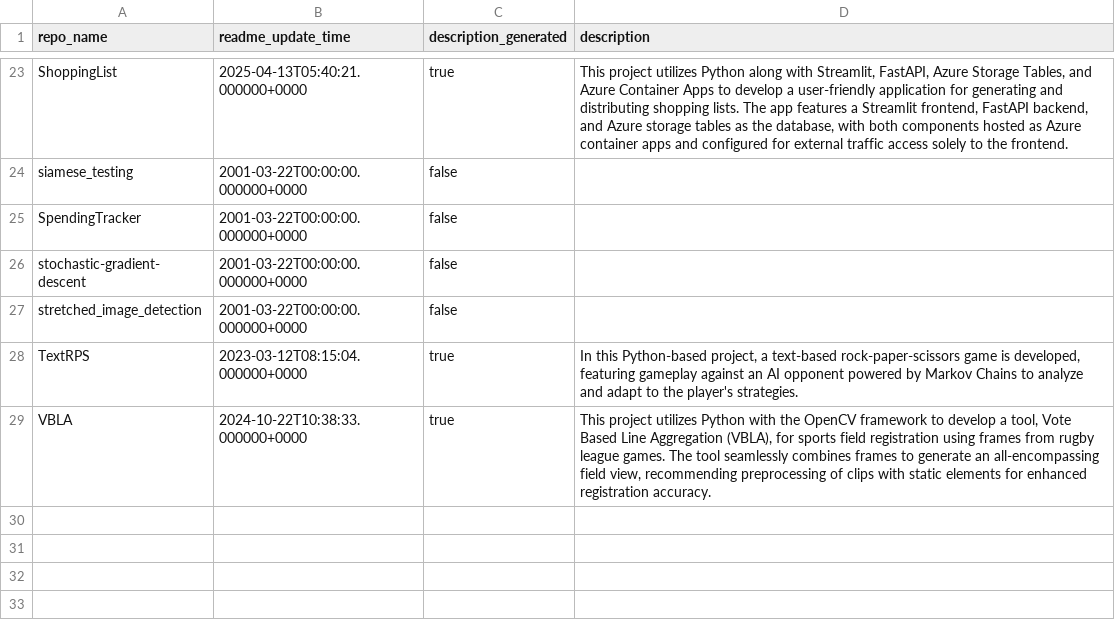
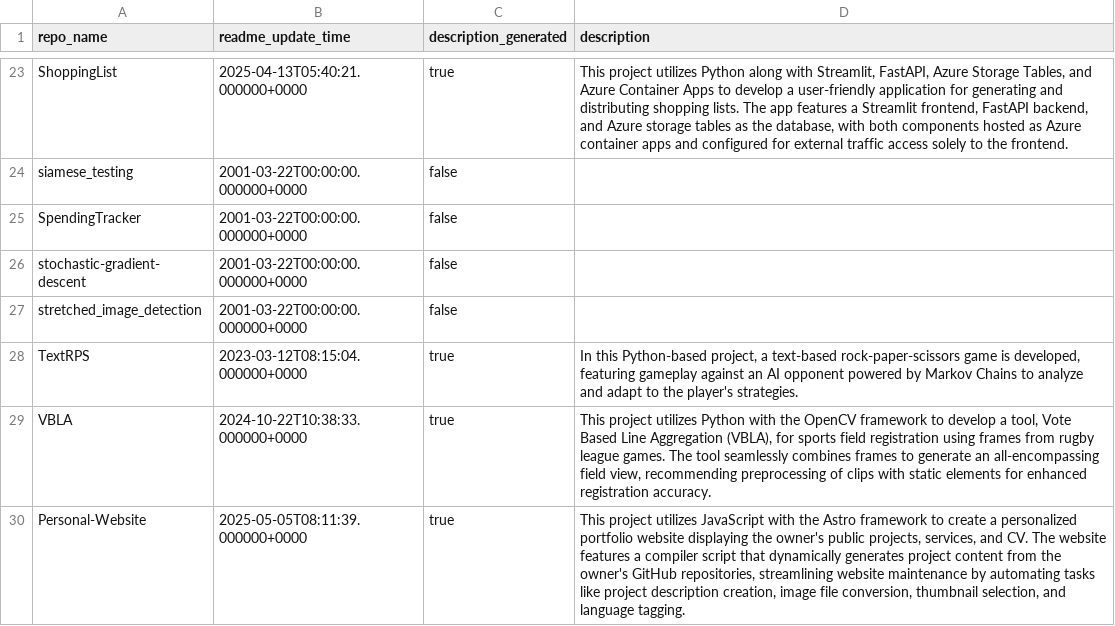
Before and after one commit to Stephen-Hallett/Personal-Website, a CSV file: compiler/readme.csv, drawn as a sheet; only a part is shown, gaps mark what is left out.

```diff
--- a/compiler/readme.csv
+++ b/compiler/readme.csv
@@ -29 +29,2 @@ TextRPS,2023-03-12T08:15:04.000000+0000,true,"In this Python-based project, a te
 VBLA,2024-10-22T10:38:33.000000+0000,true,"This project utilizes Python with the OpenCV framework to develop a tool, Vote Based Line Aggregation (VBLA), for sports field registration using frames from rugby league games. The tool seamlessly combines frames to generate an all-encompassing field view, recommending preprocessing of clips with static elements for enhanced registration accuracy."
+Personal-Website,2025-05-05T08:11:39.000000+0000,true,"This project utilizes JavaScript with the Astro framework to create a personalized portfolio website displaying the owner's public projects, services, and CV. The website features a compiler script that dynamically generates project content from the owner's GitHub repositories, streamlining website maintenance by automating tasks like project description creation, image file conversion, thumbnail selection, and language tagging."
```
